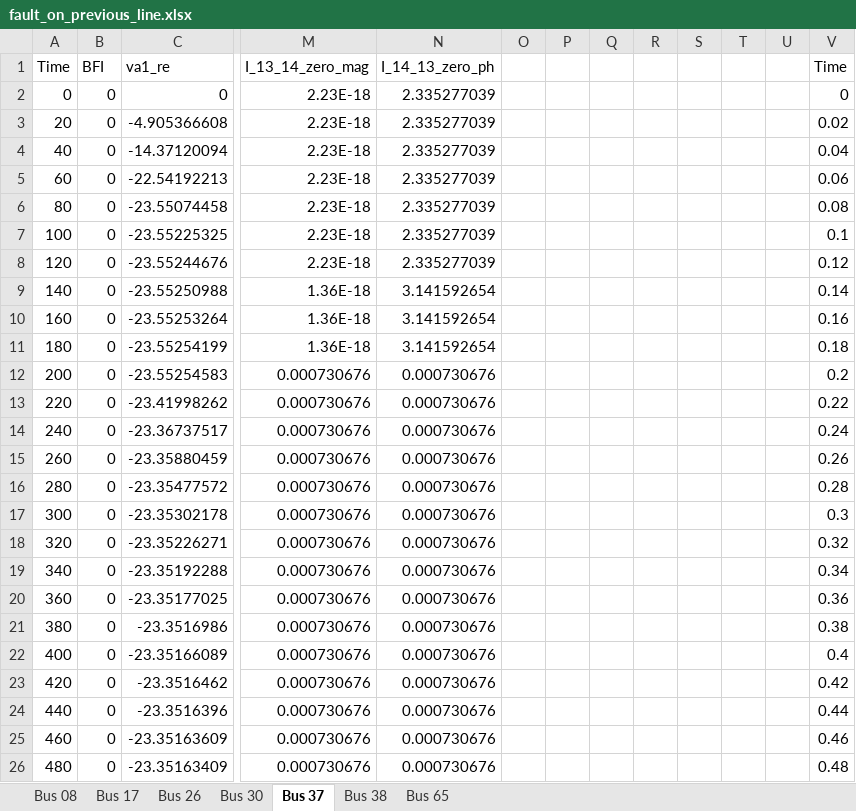
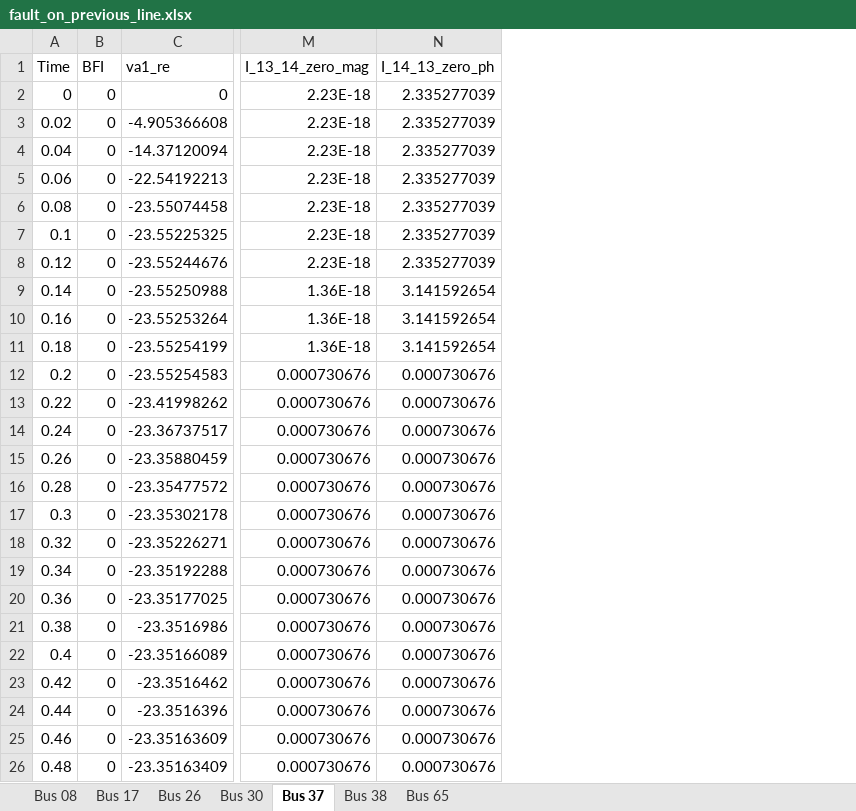
Before and after one commit to paawandubaliisc/PDC_server, an Excel workbook: fault_on_previous_line.xlsx, sheet Bus 37, drawn as a sheet; only a part is shown, gaps mark what is left out; values as stored, in another font and other column widths than the file's, no borders; the diff covers the shown part only; the diff names each change by its address in the sheet, - before the commit and + after, or states it on an @@ line.

```diff
--- a/fault_on_previous_line.xlsx (sheet Bus 37)
+++ b/fault_on_previous_line.xlsx (sheet Bus 37)
-column O, empty
-column P, empty
-column Q, empty
-column R, empty
-column S, empty
-column T, empty
-column U, empty
-column V (Time), rows 2-26: 0 | 0.02 | 0.04 | 0.06 | 0.08 | 0.1 | 0.12 | 0.14 | 0.16 | 0.18 | 0.2 | 0.22 | 0.24 | 0.26 | 0.28 | 0.3 | 0.32 | 0.34 | 0.36 | 0.38 | 0.4 | 0.42 | 0.44 | 0.46 | 0.48
-A3 (Time): 20
+A3 (Time): 0.02
-A4 (Time): 40
+A4 (Time): 0.04
-A5 (Time): 60
+A5 (Time): 0.06
-A6 (Time): 80
+A6 (Time): 0.08
-A7 (Time): 100
+A7 (Time): 0.1
-A8 (Time): 120
+A8 (Time): 0.12
-A9 (Time): 140
+A9 (Time): 0.14
-A10 (Time): 160
+A10 (Time): 0.16
-A11 (Time): 180
+A11 (Time): 0.18
-A12 (Time): 200
+A12 (Time): 0.2
-A13 (Time): 220
+A13 (Time): 0.22
-A14 (Time): 240
+A14 (Time): 0.24
-A15 (Time): 260
+A15 (Time): 0.26
-A16 (Time): 280
+A16 (Time): 0.28
-A17 (Time): 300
+A17 (Time): 0.3
-A18 (Time): 320
+A18 (Time): 0.32
-A19 (Time): 340
+A19 (Time): 0.34
-A20 (Time): 360
+A20 (Time): 0.36
-A21 (Time): 380
+A21 (Time): 0.38
-A22 (Time): 400
+A22 (Time): 0.4
-A23 (Time): 420
+A23 (Time): 0.42
-A24 (Time): 440
+A24 (Time): 0.44
-A25 (Time): 460
+A25 (Time): 0.46
-A26 (Time): 480
+A26 (Time): 0.48
```
Also changed, not shown: 226 edited cells elsewhere in this sheet, sheet Bus 08, sheet Bus 26, sheet Bus 30, sheet Bus 17, sheet Bus 38, sheet Bus 65, formulas that keep their value, 2 other files.
